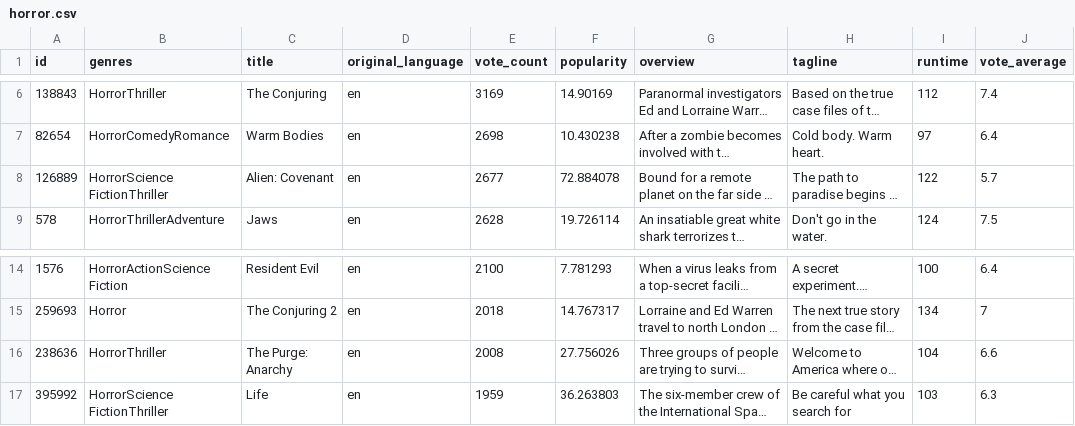
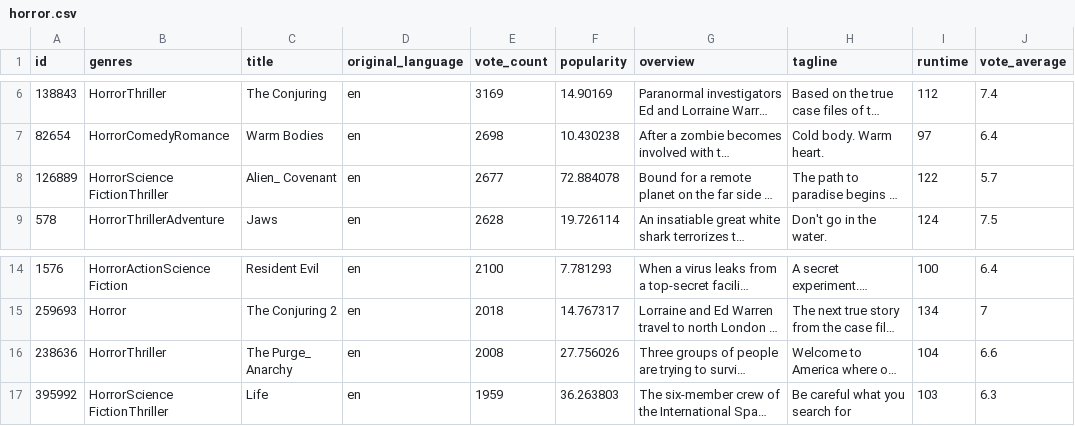
Before and after one commit to na86421/MovieRecommend, a CSV file: MovieSearch/mysite/static/horror.csv, drawn as a sheet; only a part is shown, gaps mark what is left out; long unchanged cells end in …; the diff names each change by its address in the sheet, - before the commit and + after, or states it on an @@ line.

```diff
--- a/MovieSearch/mysite/static/horror.csv
+++ b/MovieSearch/mysite/static/horror.csv
-C8 (title): Alien: Covenant
+C8 (title): Alien_ Covenant
-C16 (title): The Purge: Anarchy
+C16 (title): The Purge_ Anarchy
```
Also changed, not shown: MovieSearch/mysite/static/action.csv, MovieSearch/mysite/static/comedy.csv, 15 other files.
